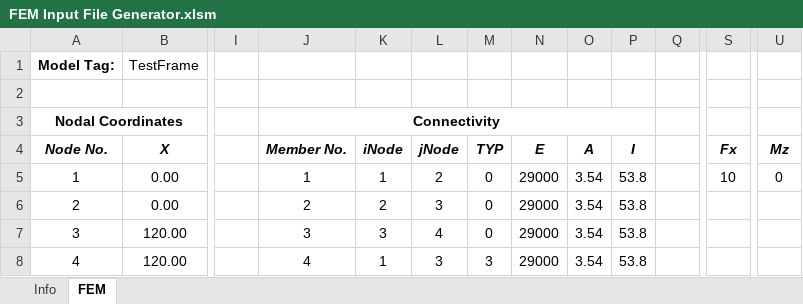
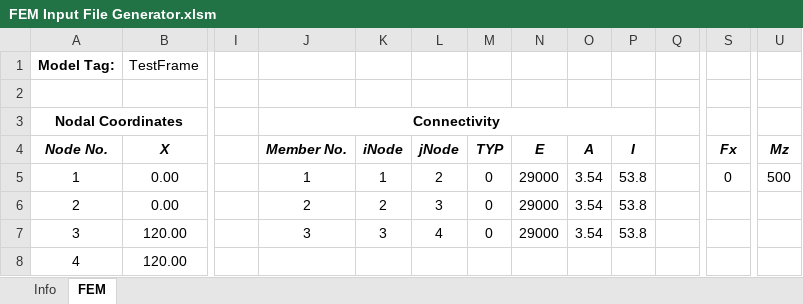
Before and after one commit to imstylen/A2B-FEM, an Excel workbook: FEM Input File Generator.xlsm, sheet FEM, drawn as a sheet; only a part is shown, gaps mark what is left out; values as stored, in another font and other column widths than the file's, no borders; charts and pictures not drawn; the diff names each change by its address in the sheet, - before the commit and + after, or states it on an @@ line.

```diff
--- a/FEM Input File Generator.xlsm (sheet FEM)
+++ b/FEM Input File Generator.xlsm (sheet FEM)
-S5 (Fx): 10
+S5 (Fx): 0
-U5 (Mz): 0
+U5 (Mz): 500
-J8 (Member No.): 4
+J8 (Member No.): (empty)
-K8 (iNode): 1
+K8 (iNode): (empty)
-L8 (jNode): 3
+L8 (jNode): (empty)
-M8 (TYP): 3
+M8 (TYP): (empty)
-N8 (E): 29000
+N8 (E): (empty)
-O8 (A): 3.54
+O8 (A): (empty)
-P8 (I): 53.8
+P8 (I): (empty)
```
Also changed, not shown: 41 other files.
